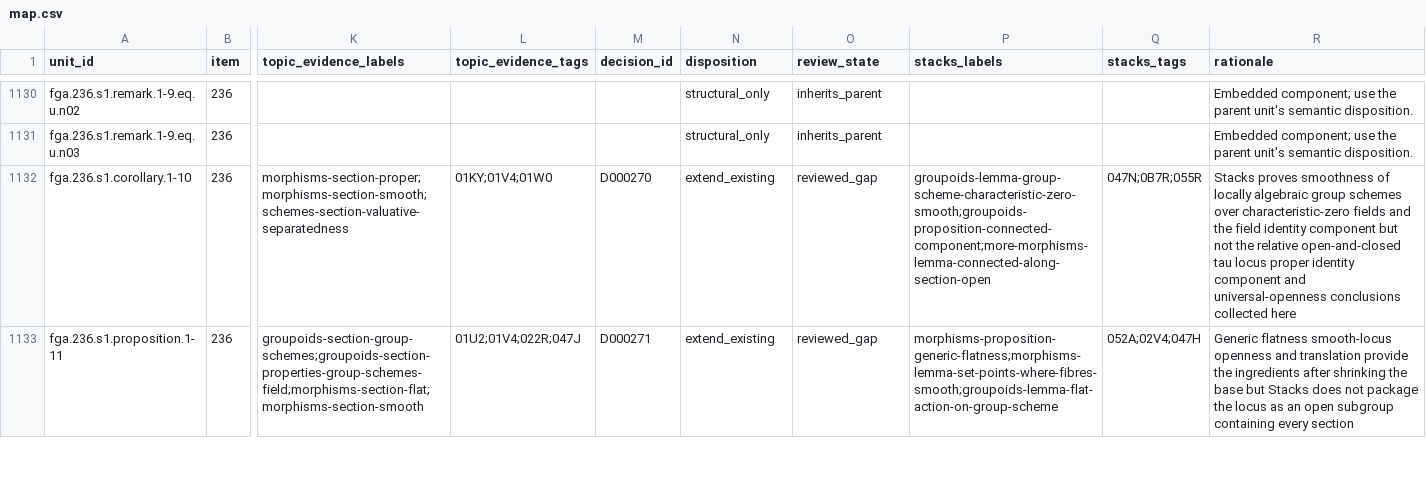
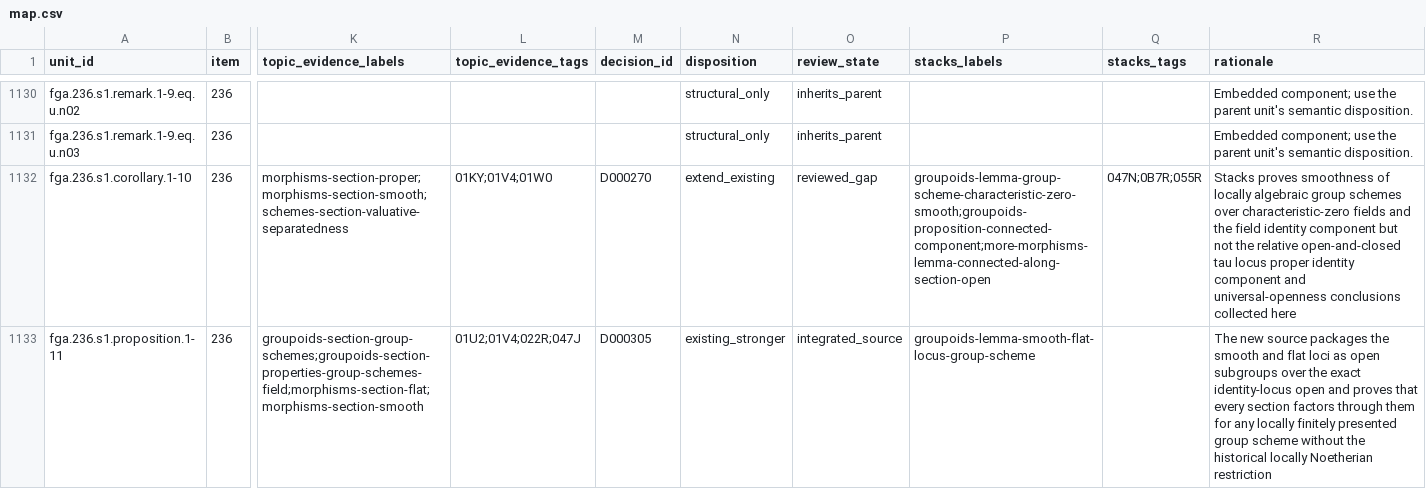
Before and after one commit to KokunoYumeto/stacks-english-ai-edition, a CSV file: fga/map.csv, drawn as a sheet; only a part is shown, gaps mark what is left out; the diff covers the shown part only; the diff names each change by its address in the sheet, - before the commit and + after, or states it on an @@ line.

```diff
--- a/fga/map.csv
+++ b/fga/map.csv
-M1133 (decision_id): D000271
+M1133 (decision_id): D000305
-N1133 (disposition): extend_existing
+N1133 (disposition): existing_stronger
-O1133 (review_state): reviewed_gap
+O1133 (review_state): integrated_source
-P1133 (stacks_labels): morphisms-proposition-generic-flatness;morphisms-lemma-set-points-where-fibres-smooth;groupoids-lemma-flat-action-on-group-scheme
+P1133 (stacks_labels): groupoids-lemma-smooth-flat-locus-group-scheme
-Q1133 (stacks_tags): 052A;02V4;047H
+Q1133 (stacks_tags): (empty)
-R1133 (rationale): Generic flatness smooth-locus openness and translation provide the ingredients after shrinking the base but Stacks does not package the locus as an open subgroup containing every section
+R1133 (rationale): The new source packages the smooth and flat loci as open subgroups over the exact identity-locus open and proves that every section factors through them for any locally finitely presented group scheme without the historical locally Noetherian restriction
```
Also changed, not shown: 5 edited cells elsewhere in this file, fga/dec.csv, fga/ucand.csv, 6 other files.
